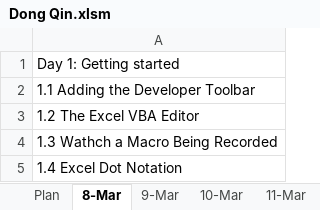
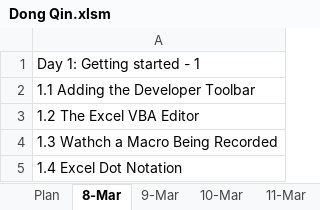
Before and after one commit to Max201510/Zhangbiao, an Excel workbook: program/VBA/Dong Qin.xlsm, sheet 8-Mar, drawn as a sheet; values as stored, in another font and other column widths than the file's, no borders; charts and pictures not drawn; the diff names each change by its address in the sheet, - before the commit and + after, or states it on an @@ line.

```diff
--- a/program/VBA/Dong Qin.xlsm (sheet 8-Mar)
+++ b/program/VBA/Dong Qin.xlsm (sheet 8-Mar)
-A1: Day 1: Getting started
+A1: Day 1: Getting started - 1
```
Also changed, not shown: sheet 11-Mar, sheet 10-Mar, sheet 9-Mar, charts or pictures.
